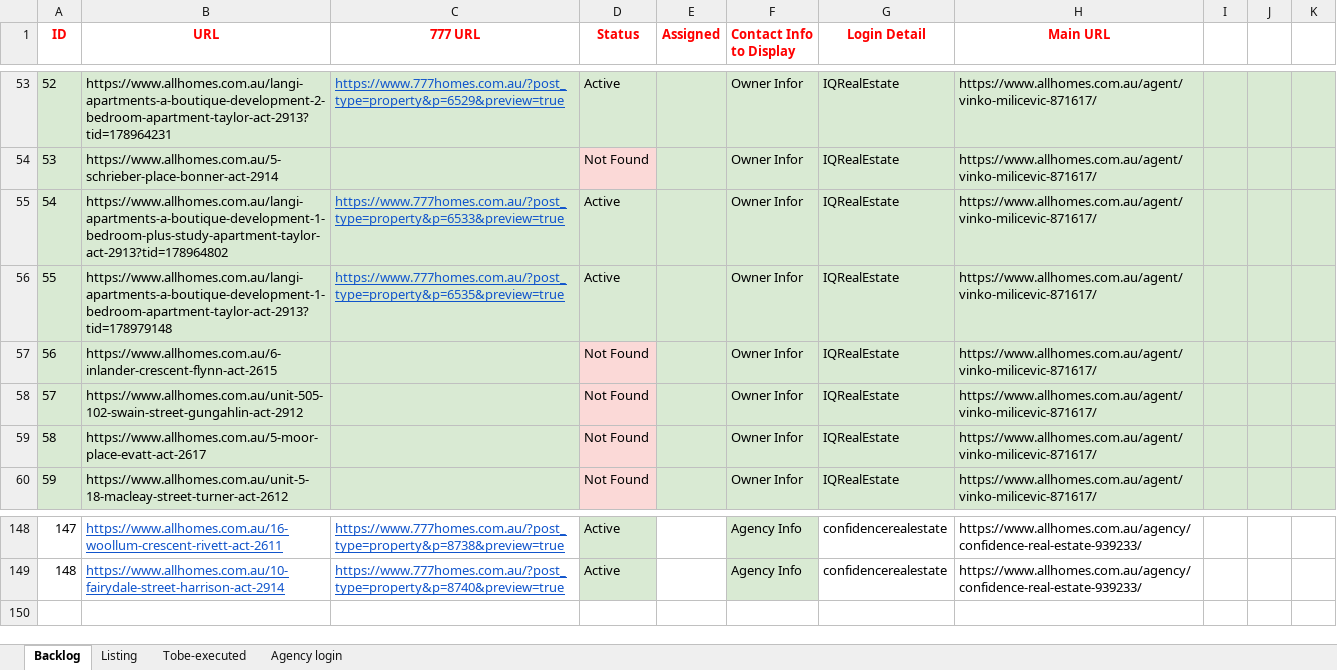
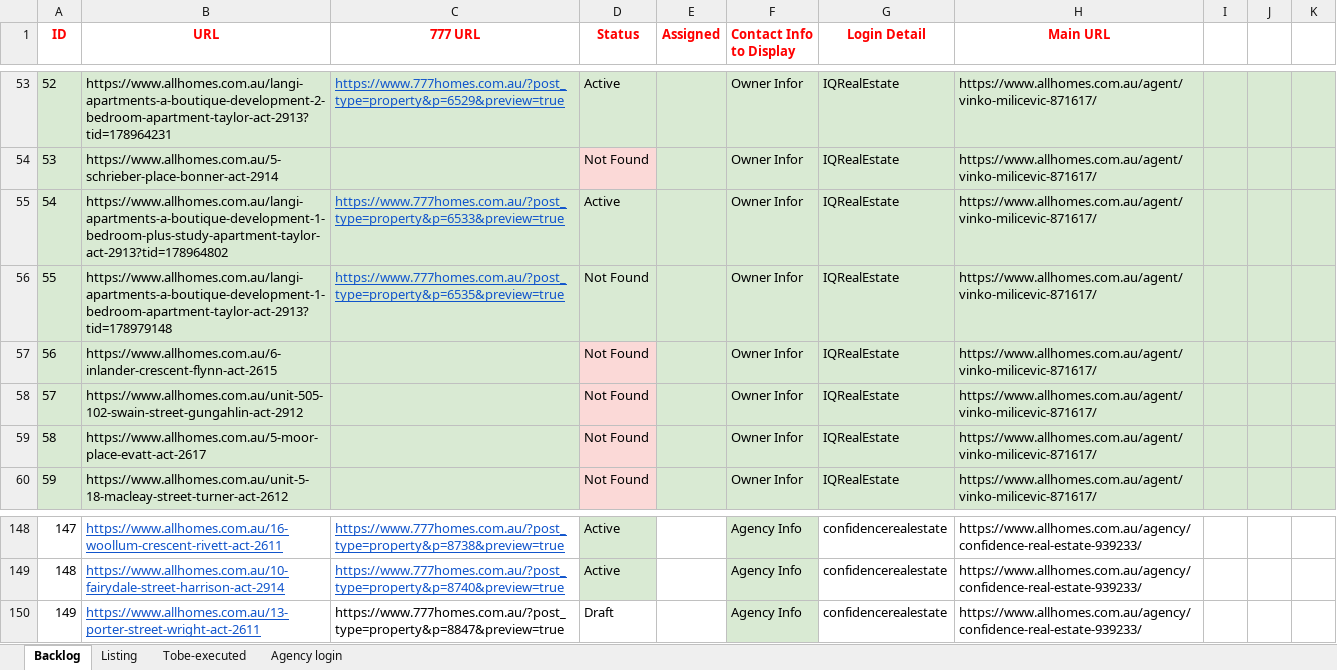
Before and after one commit to ynotcanberra/777Homes-business, an Excel workbook: src/main/resources/InputTestdata/Listing details.xlsx, sheet Backlog, drawn as a sheet; only a part is shown, gaps mark what is left out; values as stored, in another font and other column widths than the file's, no borders; the diff names each change by its address in the sheet, - before the commit and + after, or states it on an @@ line.

Commit message:
Add new property 21/09/2021

```diff
--- a/src/main/resources/InputTestdata/Listing details.xlsx (sheet Backlog)
+++ b/src/main/resources/InputTestdata/Listing details.xlsx (sheet Backlog)
-D56 (Status): Active
+D56 (Status): Not Found
+row 150: 149 | https://www.allhomes.com.au/13-porter-street-wright-act-2611 | https://www.777homes.com.au/?post_type=property&p=8847&preview=true | Draft |  | Agency Info | confidencerealestate | https://www.allhomes.com.au/agency/confidence-real-estate-939233/
```
Also changed, not shown: sheet Listing.
